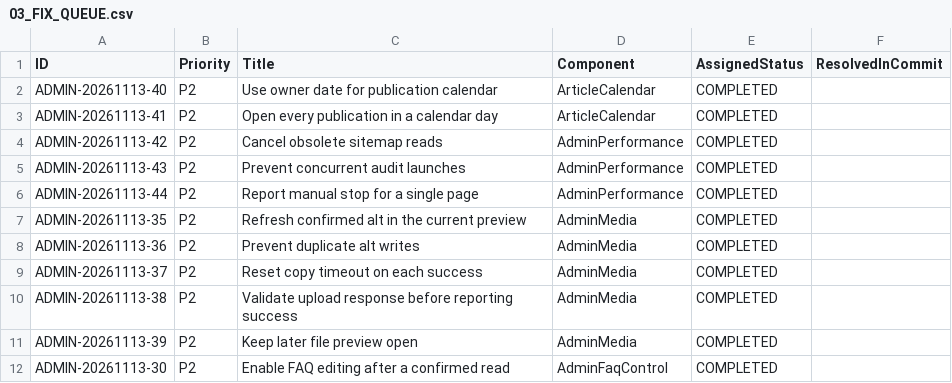
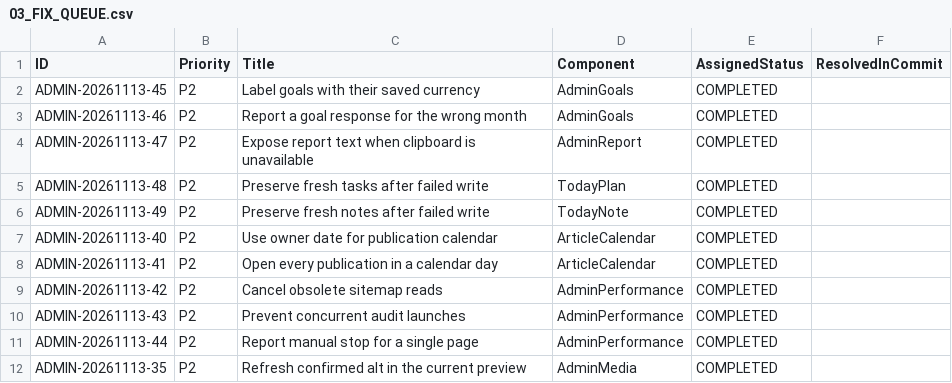
Before and after one commit to WhaleWizard/landing, a CSV file: audit/03_FIX_QUEUE.csv, drawn as a sheet; only a part is shown; the shorter side is filled out with more unchanged rows.

```diff
--- a/audit/03_FIX_QUEUE.csv
+++ b/audit/03_FIX_QUEUE.csv
@@ -1,2 +1,7 @@
 ID,Priority,Title,Component,AssignedStatus,ResolvedInCommit
+ADMIN-20261113-45,P2,Label goals with their saved currency,AdminGoals,COMPLETED,
+ADMIN-20261113-46,P2,Report a goal response for the wrong month,AdminGoals,COMPLETED,
+ADMIN-20261113-47,P2,Expose report text when clipboard is unavailable,AdminReport,COMPLETED,
+ADMIN-20261113-48,P2,Preserve fresh tasks after failed write,TodayPlan,COMPLETED,
+ADMIN-20261113-49,P2,Preserve fresh notes after failed write,TodayNote,COMPLETED,
 ADMIN-20261113-40,P2,Use owner date for publication calendar,ArticleCalendar,COMPLETED,
```
Also changed, not shown: audit/02_FINDINGS.csv, audit/06_VERIFICATION_MATRIX.csv, 7 other files.
